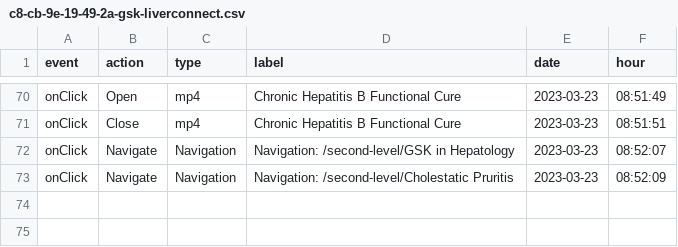
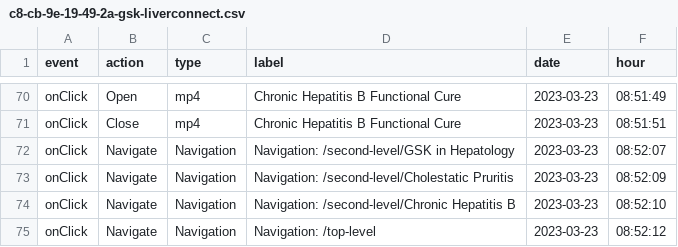
Before and after one commit to LidiaCana/gsk-test, a CSV file: c8-cb-9e-19-49-2a-gsk-liverconnect.csv, drawn as a sheet; only a part is shown, gaps mark what is left out; the diff names each change by its address in the sheet, - before the commit and + after, or states it on an @@ line.

Commit message:
Initial commit

```diff
--- a/c8-cb-9e-19-49-2a-gsk-liverconnect.csv
+++ b/c8-cb-9e-19-49-2a-gsk-liverconnect.csv
+row 74: onClick | Navigate | Navigation | Navigation: /second-level/Chronic Hepatitis B | 2023-03-23 | 08:52:10
+row 75: onClick | Navigate | Navigation | Navigation: /top-level | 2023-03-23 | 08:52:12
```
